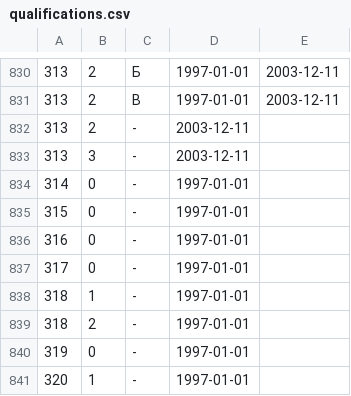
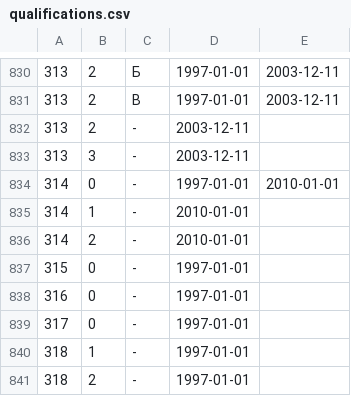
Before and after one commit to maNULL/criminal_code, a CSV file: qualifications.csv, drawn as a sheet; only a part is shown, gaps mark what is left out; the shorter side is filled out with more unchanged rows.

Commit message:
№383-ФЗ от 29.12.2009

```diff
--- a/qualifications.csv
+++ b/qualifications.csv
@@ -833,3 +833,5 @@
 313,3,-,2003-12-11,
-314,0,-,1997-01-01,
+314,0,-,1997-01-01,2010-01-01
+314,1,-,2010-01-01,
+314,2,-,2010-01-01,
 315,0,-,1997-01-01,
```
